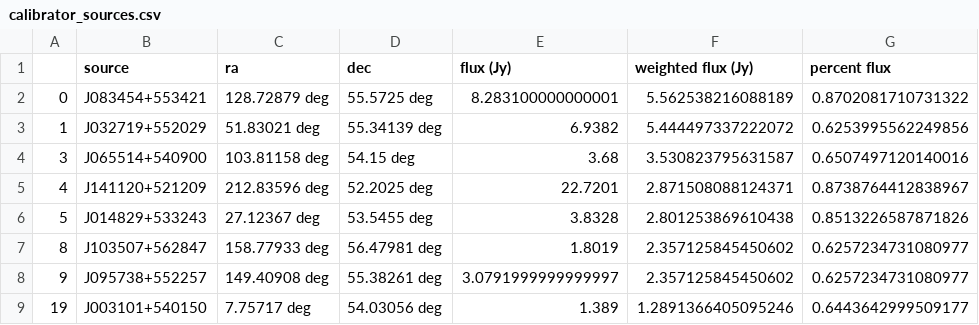
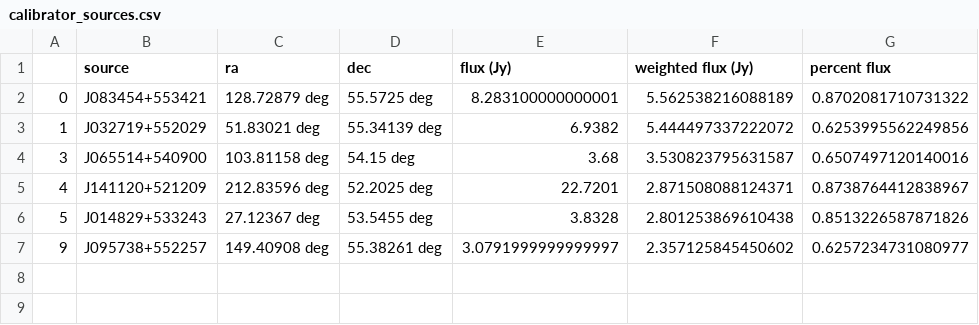
Before and after one commit to dsa110/dsa110-calib, a CSV file: dsacalib/data/calibrator_sources.csv, drawn as a sheet; the diff names each change by its address in the sheet, - before the commit and + after, or states it on an @@ line.

Commit message:
removed two more not good calibrator sources

```diff
--- a/dsacalib/data/calibrator_sources.csv
+++ b/dsacalib/data/calibrator_sources.csv
-row 7: 8 | J103507+562847 | 158.77933 deg | 56.47981 deg | 1.8019 | 2.357125845450602 | 0.6257234731080977
-row 9: 19 | J003101+540150 | 7.75717 deg | 54.03056 deg | 1.389 | 1.2891366405095246 | 0.6443642999509177
```
